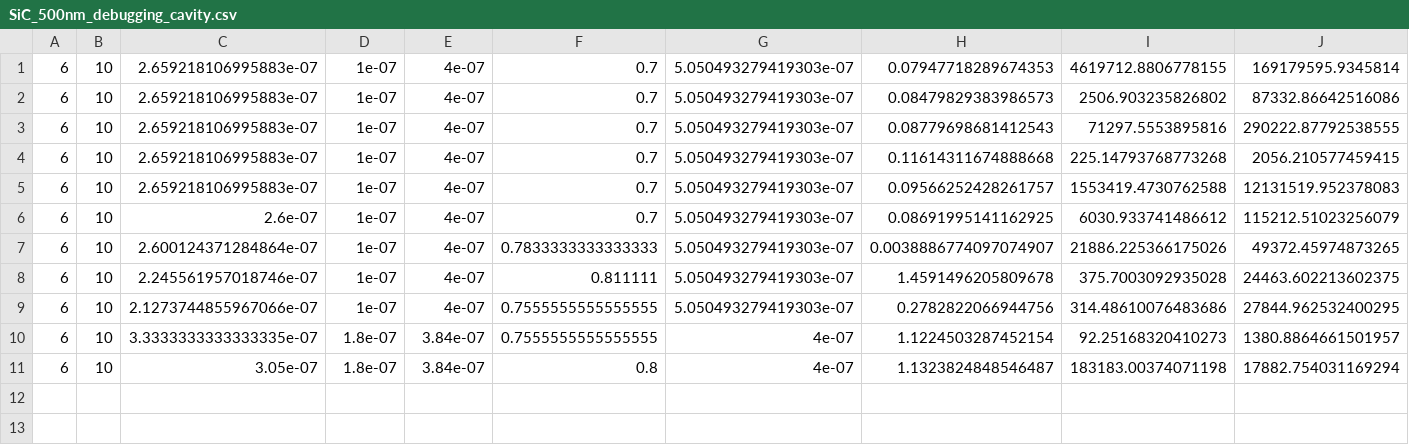
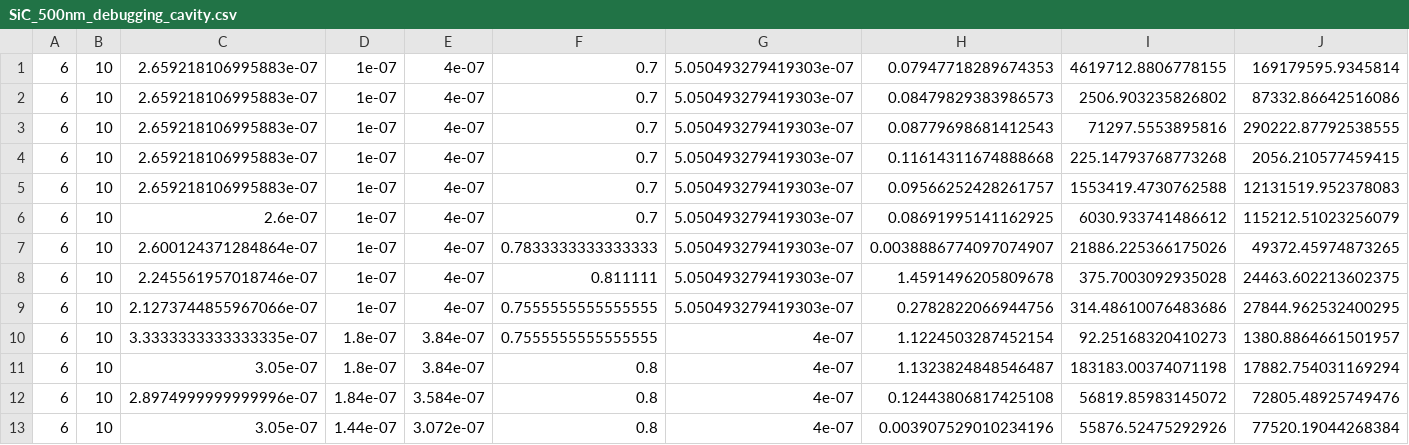
Before and after one commit to ChangJIN777/waveguide_SiC_sim, a CSV file: sim_data/SiC_500nm_debugging_cavity.csv, drawn as a sheet; only a part is shown; rows hold the shown columns only; the diff names each change by its address in the sheet, - before the commit and + after, or states it on an @@ line.

Commit message:
debugging the rib cavities

```diff
--- a/sim_data/SiC_500nm_debugging_cavity.csv
+++ b/sim_data/SiC_500nm_debugging_cavity.csv
+row 12: 6 | 10 | 2.8974999999999996e-07 | 1.84e-07 | 3.584e-07 | 0.8 | 4e-07 | 0.12443806817425108 | 56819.85983145072 | 72805.48925749476
+row 13: 6 | 10 | 3.05e-07 | 1.44e-07 | 3.072e-07 | 0.8 | 4e-07 | 0.003907529010234196 | 55876.52475292926 | 77520.19044268384
```
Also changed, not shown: 1 other file.
